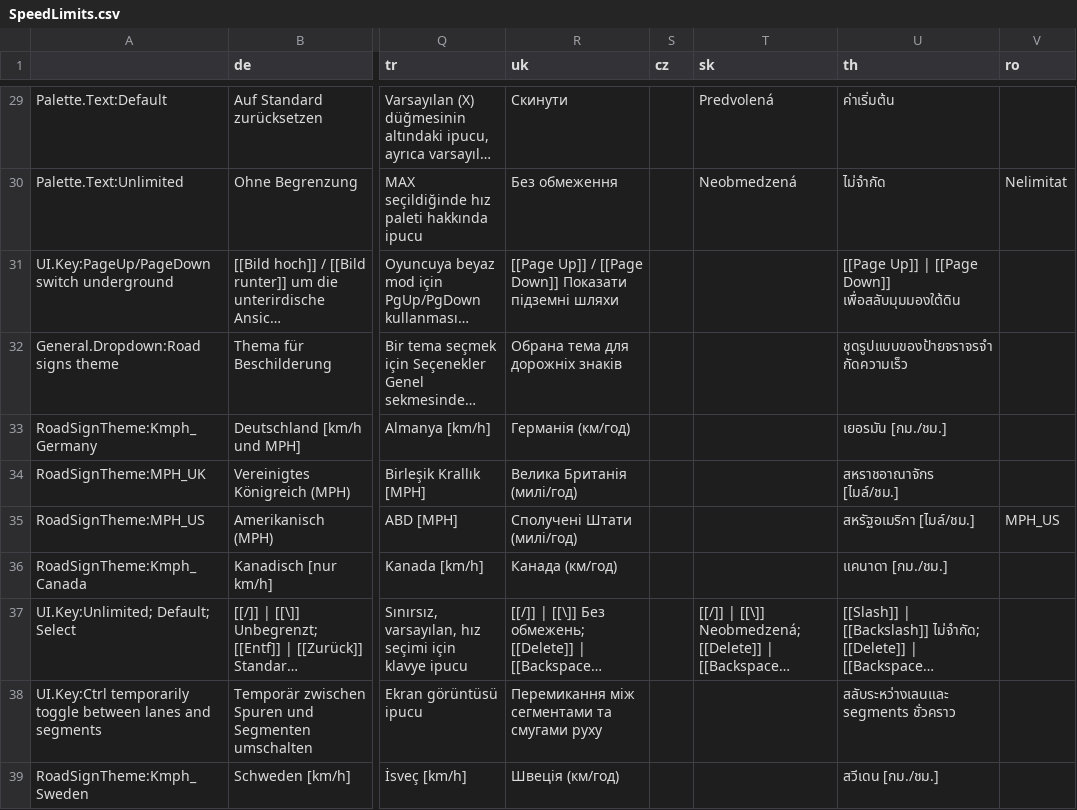
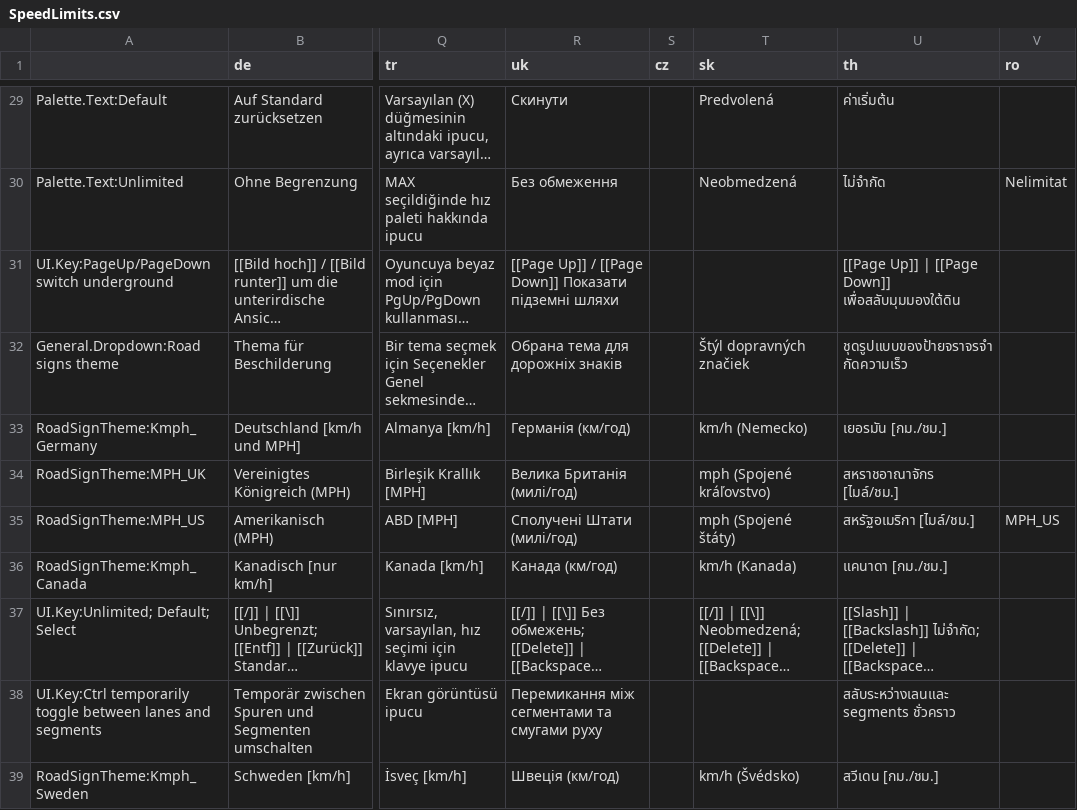
Before and after one commit to CitiesSkylinesMods/TMPE, a CSV file: TLM/TLM/Resources/Translations/SpeedLimits.csv, drawn as a sheet; only a part is shown, gaps mark what is left out; long unchanged cells end in …; the diff covers the shown part only; the diff names each change by its address in the sheet, - before the commit and + after, or states it on an @@ line.

```diff
--- a/TLM/TLM/Resources/Translations/SpeedLimits.csv
+++ b/TLM/TLM/Resources/Translations/SpeedLimits.csv
-T32 (sk): (empty)
+T32 (sk): Štýl dopravných značiek
-T33 (sk): (empty)
+T33 (sk): km/h (Nemecko)
-T34 (sk): (empty)
+T34 (sk): mph (Spojené kráľovstvo)
-T35 (sk): (empty)
+T35 (sk): mph (Spojené štáty)
-T36 (sk): (empty)
+T36 (sk): km/h (Kanada)
-T39 (sk): (empty)
+T39 (sk): km/h (Švédsko)
```
Also changed, not shown: 14 edited cells elsewhere in this file, TLM/TLM/Resources/Translations/LaneRouting.csv, TLM/TLM/Resources/Translations/Options.csv, 7 other files.
